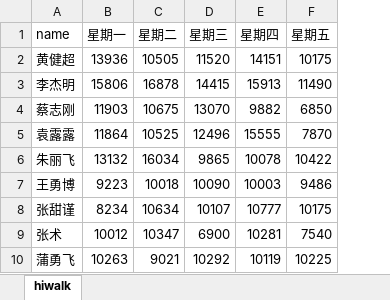
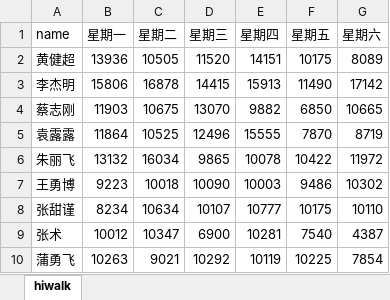
Before and after one commit to OldZhao/hiwalk, an Excel workbook: hiwalk.xlsx, sheet hiwalk, drawn as a sheet; values as stored, in another font and other column widths than the file's, no borders; the diff names each change by its address in the sheet, - before the commit and + after, or states it on an @@ line.

Commit message:
update data

```diff
--- a/hiwalk.xlsx (sheet hiwalk)
+++ b/hiwalk.xlsx (sheet hiwalk)
+column G (星期六), rows 2-10: 8089 | 17142 | 10665 | 8719 | 11972 | 10302 | 10110 | 4387 | 7854
```
Also changed, not shown: 2 other files.
